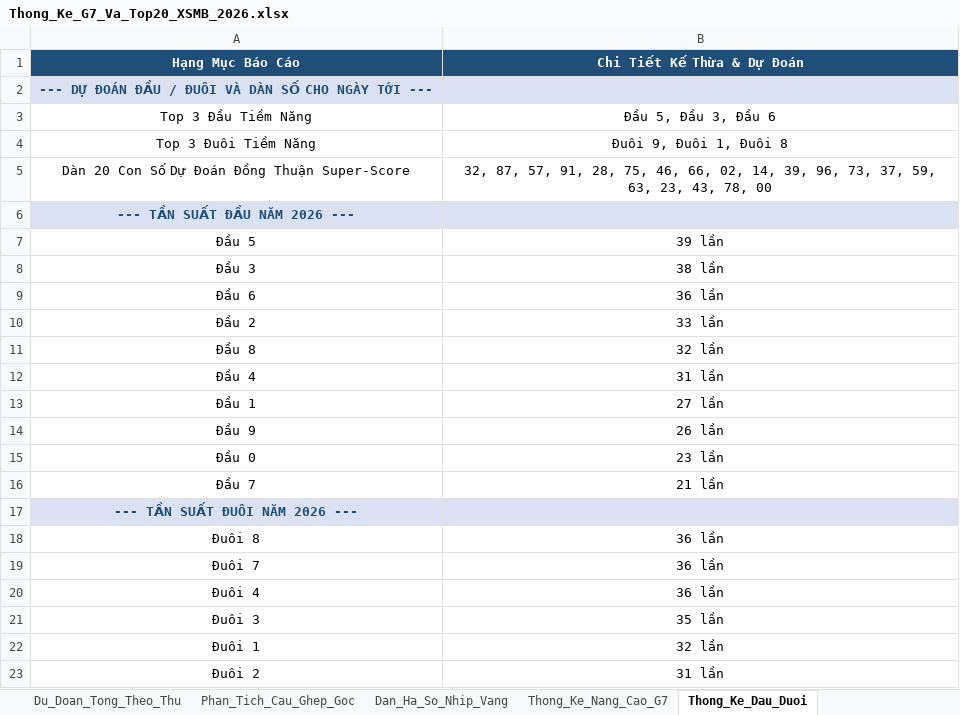
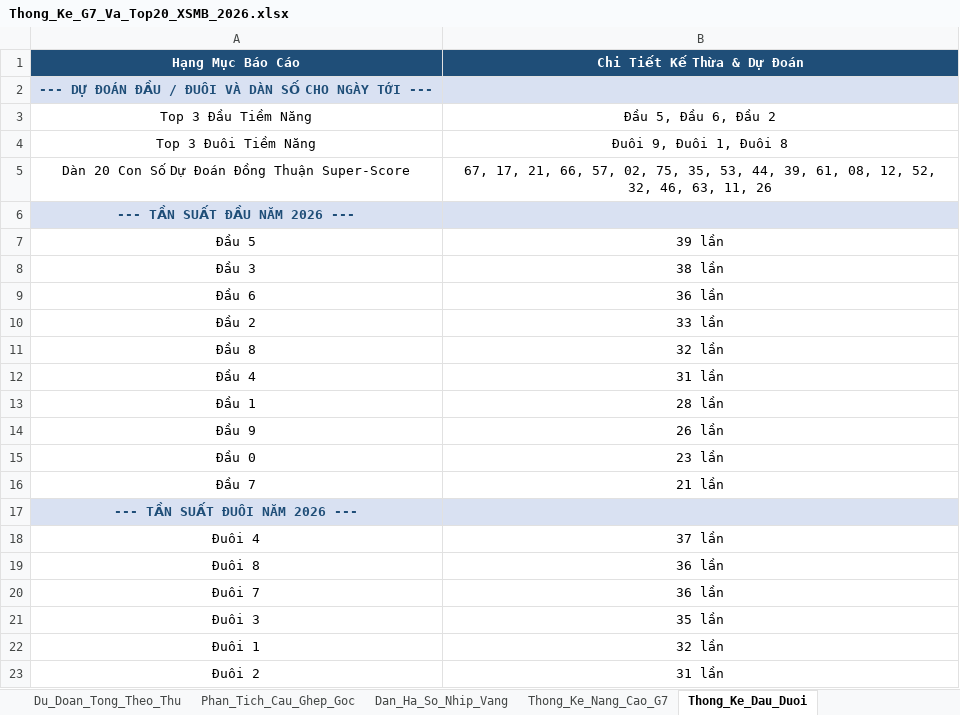
Before and after one commit to happiness2286-dot/67up97, an Excel workbook: Thong_Ke_G7_Va_Top20_XSMB_2026.xlsx, sheet Thong_Ke_Dau_Duoi, drawn as a sheet; only a part is shown; values as stored, in another font and other column widths than the file's, no borders; removed rows and columns are numbered as before the commit, all else as after; the diff names each change by its address in the sheet, - before the commit and + after, or states it on an @@ line.

```diff
--- a/Thong_Ke_G7_Va_Top20_XSMB_2026.xlsx (sheet Thong_Ke_Dau_Duoi)
+++ b/Thong_Ke_G7_Va_Top20_XSMB_2026.xlsx (sheet Thong_Ke_Dau_Duoi)
-B3 (Chi Tiết Kế Thừa & Dự Đoán): Đầu 5, Đầu 3, Đầu 6
+B3 (Chi Tiết Kế Thừa & Dự Đoán): Đầu 5, Đầu 6, Đầu 2
-B5 (Chi Tiết Kế Thừa & Dự Đoán): 32, 87, 57, 91, 28, 75, 46, 66, 02, 14, 39, 96, 73, 37, 59, 63, 23, 43, 78, 00
+B5 (Chi Tiết Kế Thừa & Dự Đoán): 67, 17, 21, 66, 57, 02, 75, 35, 53, 44, 39, 61, 08, 12, 52, 32, 46, 63, 11, 26
-B13 (Chi Tiết Kế Thừa & Dự Đoán): 27 lần
+B13 (Chi Tiết Kế Thừa & Dự Đoán): 28 lần
+row 18: Đuôi 4 | 37 lần
-row 20: Đuôi 4 | 36 lần
```
Also changed, not shown: sheet Lich_Su_Nuoi_Khung_3Ngay, sheet Top20_Dong_Thuan, sheet Dan_Ha_So_Nhip_Vang, sheet Thong_Ke_Nang_Cao_G7, sheet Du_Lieu_2026, sheet Du_Doan_Tong_Theo_Thu, 2 more sheets, 6 other files.
